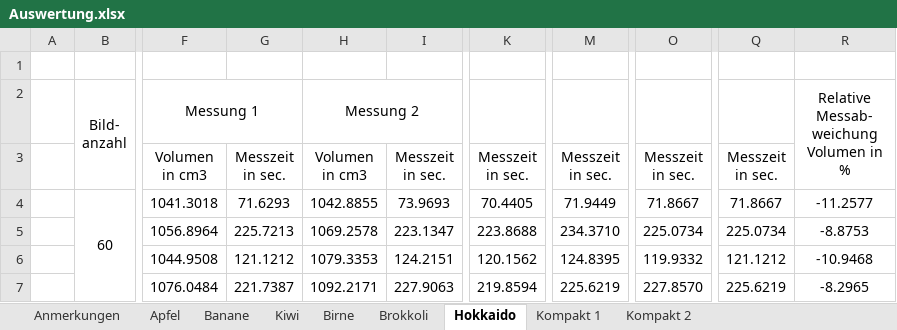
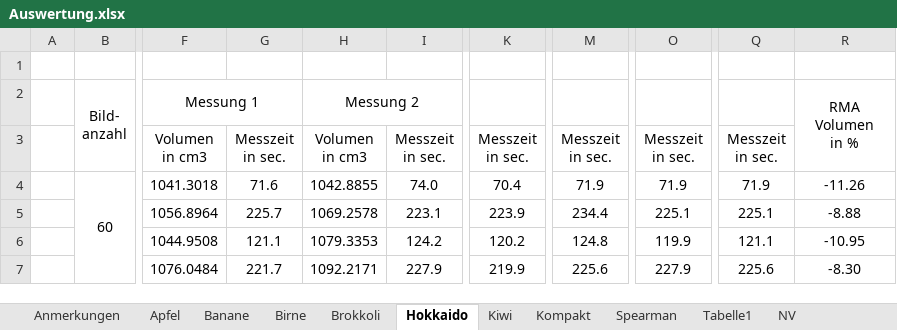
Before and after one commit to doupe97/FoodAnalyser, an Excel workbook: 03_thesis/Auswertung.xlsx, sheet Hokkaido, drawn as a sheet; only a part is shown, gaps mark what is left out; values as stored, in another font and other column widths than the file's, no borders; charts and pictures not drawn; ↵ is a line break in a cell; the diff covers the shown part only; the diff names each change by its address in the sheet, - before the commit and + after, or states it on an @@ line.

```diff
--- a/03_thesis/Auswertung.xlsx (sheet Hokkaido)
+++ b/03_thesis/Auswertung.xlsx (sheet Hokkaido)
-sheet tab: Kompakt 1
+sheet tab: Kompakt
-sheet tab: Kompakt 2
+sheet tab: Spearman
+sheet tab: Tabelle1
+sheet tab: NV
@@ sheet tab order changed: Anmerkungen | Apfel | Banane | Birne | Brokkoli | Hokkaido | Kiwi | Kompakt | Spearman | Tabelle1 | NV @@
-R2: Relative ↵ Messab- ↵ weichung Volumen in %
+R2: RMA ↵ Volumen ↵ in %
-G4: 71.6293
+G4: 71.6
-I4: 73.9693
+I4: 74.0
-K4: 70.4405
+K4: 70.4
-M4: 71.9449
+M4: 71.9
-O4: 71.8667
+O4: 71.9
-Q4: 71.8667
+Q4: 71.9
-R4 (RMA Volumen in %): -11.2577
+R4 (RMA Volumen in %): -11.26
-G5: 225.7213
+G5: 225.7
-I5: 223.1347
+I5: 223.1
-K5: 223.8688
+K5: 223.9
-M5: 234.3710
+M5: 234.4
-O5: 225.0734
+O5: 225.1
-Q5: 225.0734
+Q5: 225.1
-R5 (RMA Volumen in %): -8.8753
+R5 (RMA Volumen in %): -8.88
-G6: 121.1212
+G6: 121.1
-I6: 124.2151
+I6: 124.2
-K6: 120.1562
+K6: 120.2
-M6: 124.8395
+M6: 124.8
-O6: 119.9332
+O6: 119.9
-Q6: 121.1212
+Q6: 121.1
-R6 (RMA Volumen in %): -10.9468
+R6 (RMA Volumen in %): -10.95
-G7: 221.7387
+G7: 221.7
-I7: 227.9063
+I7: 227.9
-K7: 219.8594
+K7: 219.9
-M7: 225.6219
+M7: 225.6
-O7: 227.8570
+O7: 227.9
-Q7: 225.6219
+Q7: 225.6
-R7 (RMA Volumen in %): -8.2965
+R7 (RMA Volumen in %): -8.30
```
Also changed, not shown: 183 edited cells elsewhere in this sheet, sheet Kiwi, sheet Kompakt, sheet Brokkoli, sheet Apfel, sheet Birne, sheet Banane, 1 more sheet, formulas that keep their value, charts or pictures, 1 other file.
